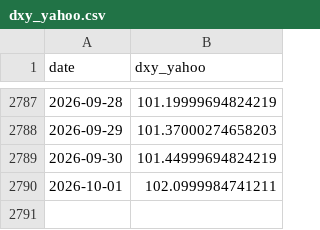
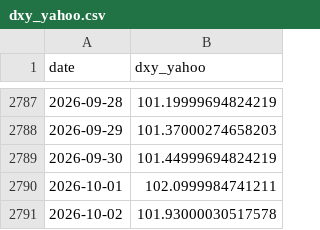
Before and after one commit to weiting1226/weiting1226.github.io, a CSV file: market-liquidity-monitor/data/raw/dxy_yahoo.csv, drawn as a sheet; only a part is shown, gaps mark what is left out.

```diff
--- a/market-liquidity-monitor/data/raw/dxy_yahoo.csv
+++ b/market-liquidity-monitor/data/raw/dxy_yahoo.csv
@@ -2790 +2790,2 @@ date,dxy_yahoo
 2026-10-01,102.0999984741211
+2026-10-02,101.93000030517578
```
Also changed, not shown: market-liquidity-monitor/data/raw/skew.csv, market-liquidity-monitor/data/raw/sp500.csv, 13 other files.
